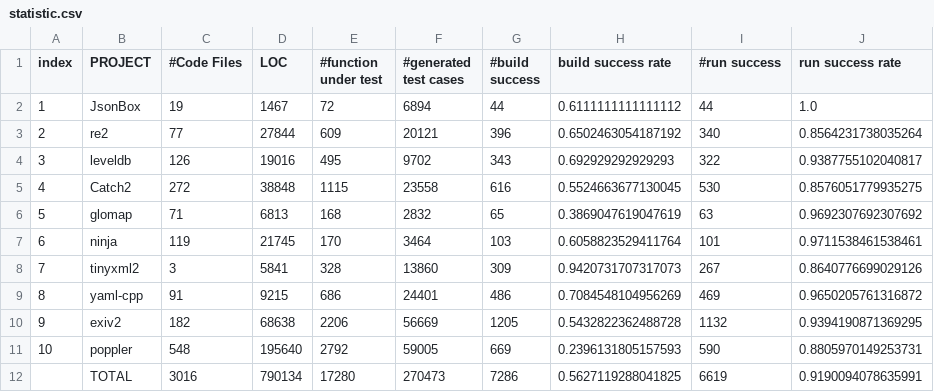
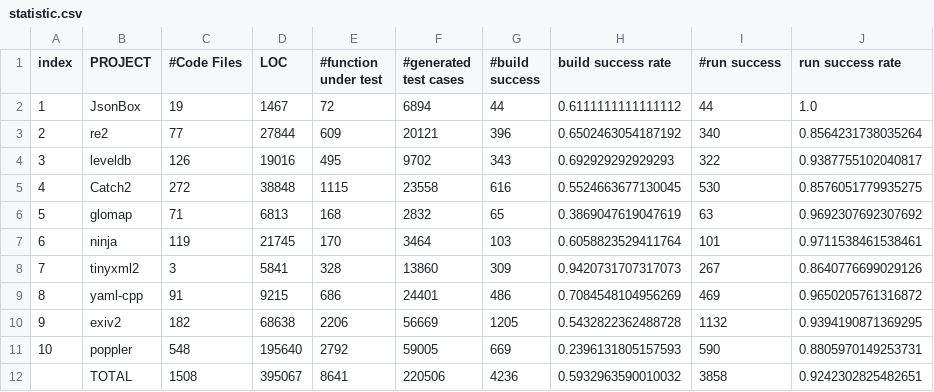
Before and after one commit to heetaeCho/TCG2026, a CSV file: experiments/LLM/claude/statistic.csv, drawn as a sheet.

Commit message:
statistic hotfix#2

```diff
--- a/experiments/LLM/claude/statistic.csv
+++ b/experiments/LLM/claude/statistic.csv
@@ -11,2 +11,2 @@ index,PROJECT,#Code Files,LOC,#function under test,#generated test cases,#build
 10,poppler,548,195640,2792,59005,669,0.2396131805157593,590,0.8805970149253731
-,TOTAL,3016,790134,17280,270473,7286,0.5627119288041825,6619,0.9190094078635991
+,TOTAL,1508,395067,8641,220506,4236,0.5932963590010032,3858,0.9242302825482651
```
Also changed, not shown: experiments/LLM/GPT5/statistic.csv, experiments/LLM/qwen2.5_coder_32b-8k/statistic.csv, 5 other files.
